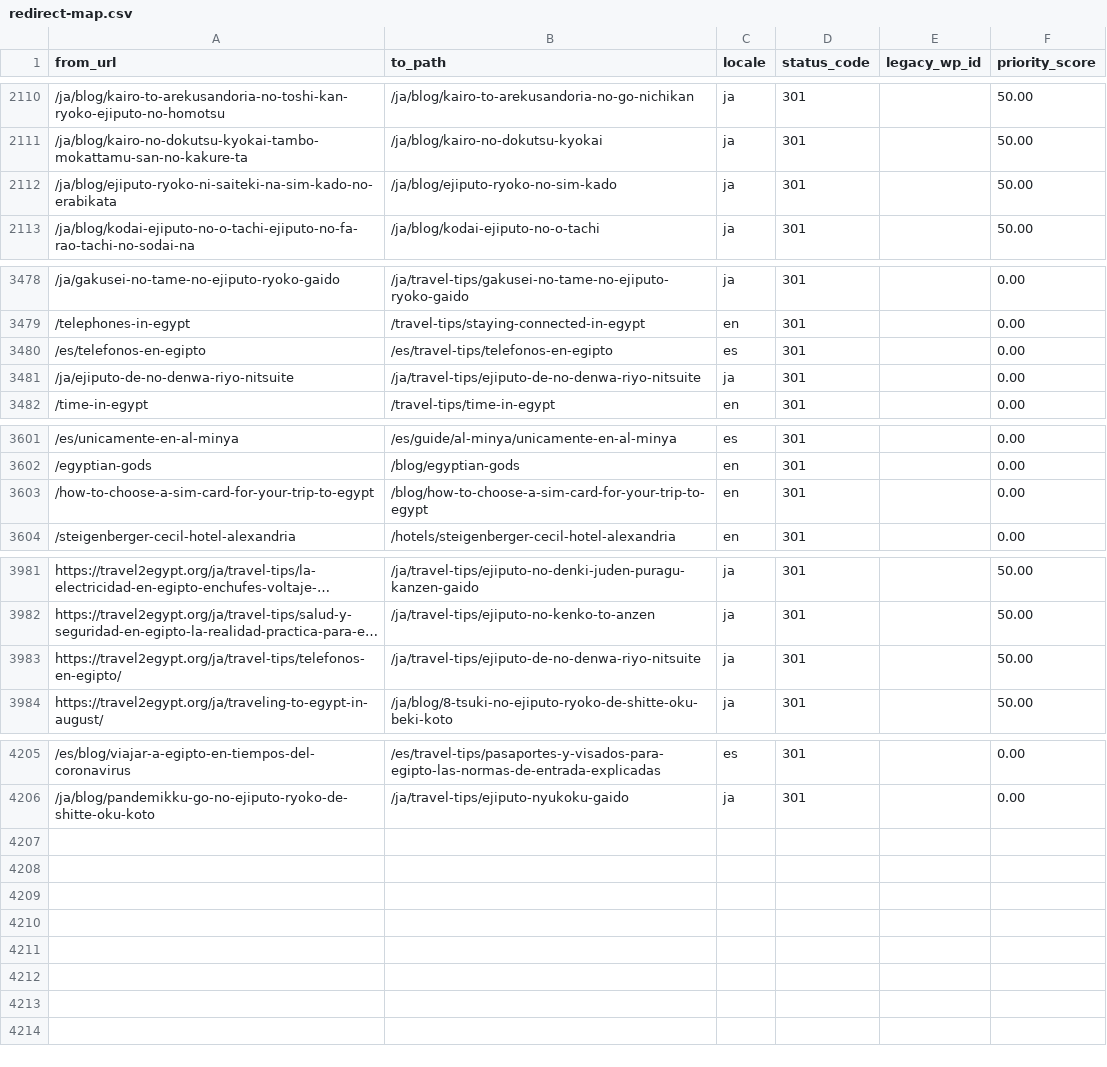
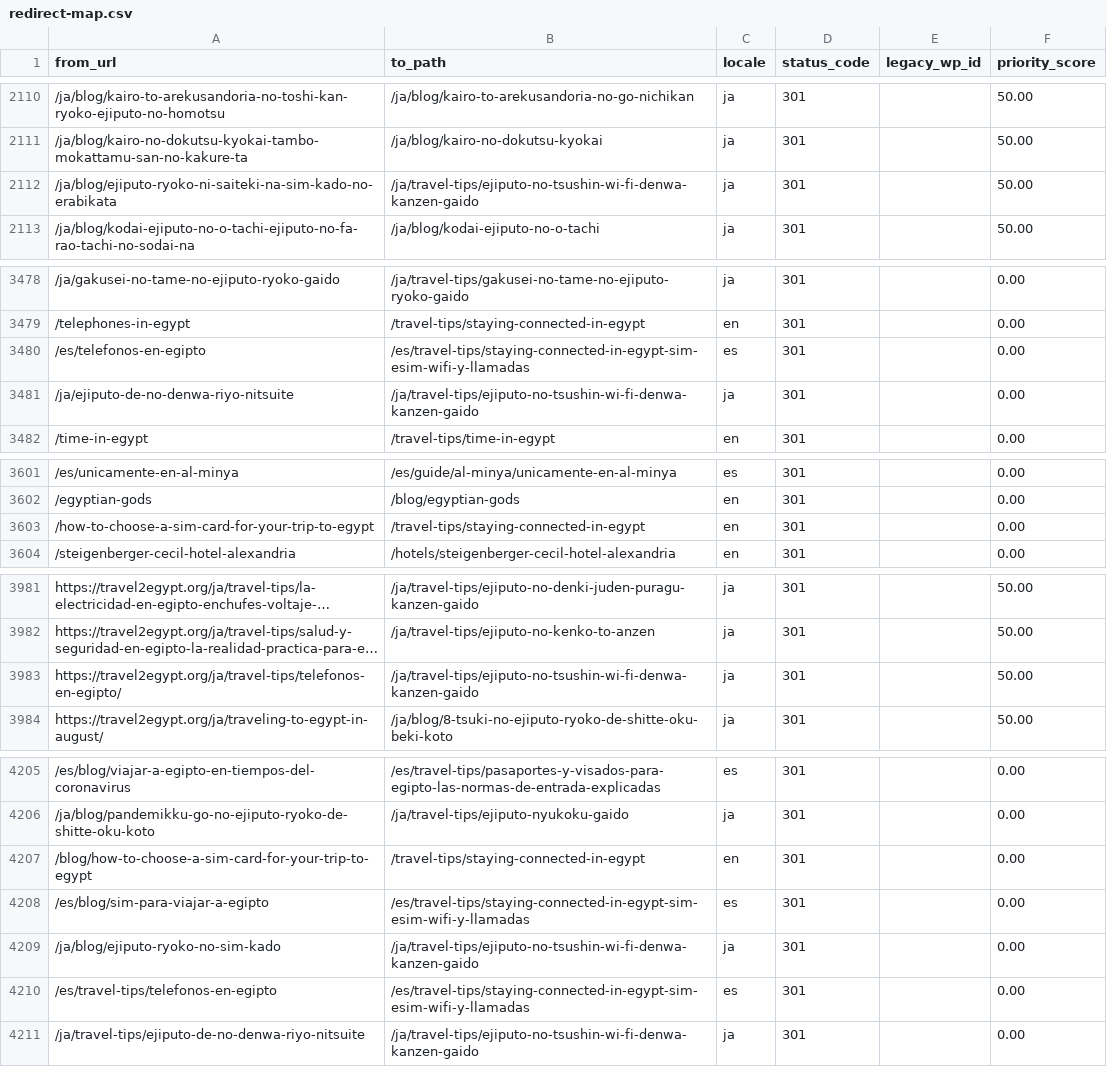
Before and after one commit to desertcanvasart-dotcom/travel2egypt-next, a CSV file: migration/redirect-map.csv, drawn as a sheet; only a part is shown, gaps mark what is left out; long unchanged cells end in …; the diff names each change by its address in the sheet, - before the commit and + after, or states it on an @@ line.

```diff
--- a/migration/redirect-map.csv
+++ b/migration/redirect-map.csv
-B2112 (to_path): /ja/blog/ejiputo-ryoko-no-sim-kado
+B2112 (to_path): /ja/travel-tips/ejiputo-no-tsushin-wi-fi-denwa-kanzen-gaido
-B3480 (to_path): /es/travel-tips/telefonos-en-egipto
+B3480 (to_path): /es/travel-tips/staying-connected-in-egypt-sim-esim-wifi-y-llamadas
-B3481 (to_path): /ja/travel-tips/ejiputo-de-no-denwa-riyo-nitsuite
+B3481 (to_path): /ja/travel-tips/ejiputo-no-tsushin-wi-fi-denwa-kanzen-gaido
-B3603 (to_path): /blog/how-to-choose-a-sim-card-for-your-trip-to-egypt
+B3603 (to_path): /travel-tips/staying-connected-in-egypt
-B3983 (to_path): /ja/travel-tips/ejiputo-de-no-denwa-riyo-nitsuite
+B3983 (to_path): /ja/travel-tips/ejiputo-no-tsushin-wi-fi-denwa-kanzen-gaido
+row 4207: /blog/how-to-choose-a-sim-card-for-your-trip-to-egypt | /travel-tips/staying-connected-in-egypt | en | 301 |  | 0.00
+row 4208: /es/blog/sim-para-viajar-a-egipto | /es/travel-tips/staying-connected-in-egypt-sim-esim-wifi-y-llamadas | es | 301 |  | 0.00
+row 4209: /ja/blog/ejiputo-ryoko-no-sim-kado | /ja/travel-tips/ejiputo-no-tsushin-wi-fi-denwa-kanzen-gaido | ja | 301 |  | 0.00
+row 4210: /es/travel-tips/telefonos-en-egipto | /es/travel-tips/staying-connected-in-egypt-sim-esim-wifi-y-llamadas | es | 301 |  | 0.00
+row 4211: /ja/travel-tips/ejiputo-de-no-denwa-riyo-nitsuite | /ja/travel-tips/ejiputo-no-tsushin-wi-fi-denwa-kanzen-gaido | ja | 301 |  | 0.00
```
Also changed, not shown: 2 other files.
